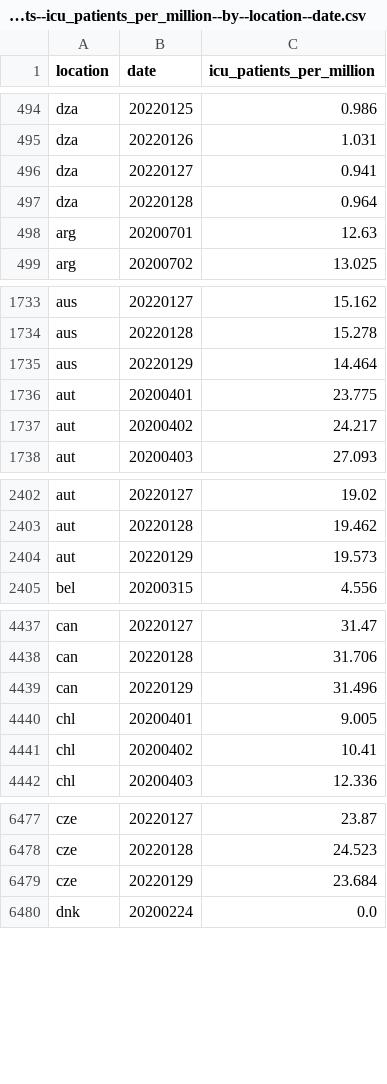
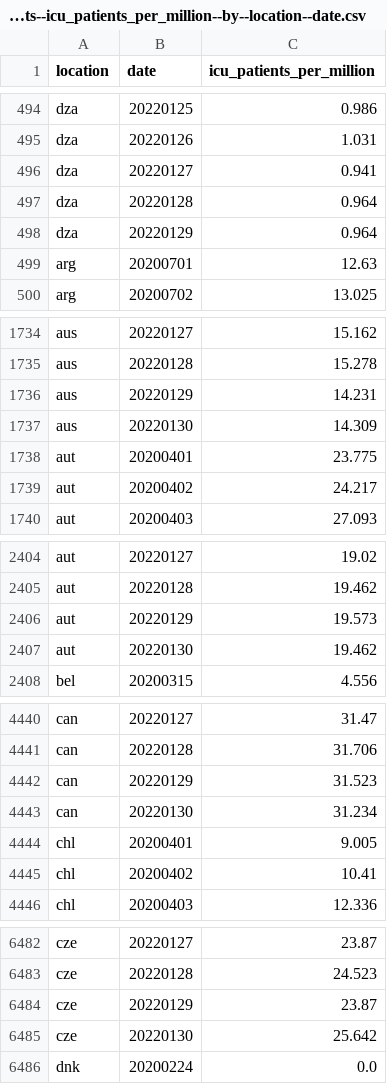
Before and after one commit to open-numbers/ddf--owid--covid_19, a CSV file: ddf--datapoints--icu_patients_per_million--by--location--date.csv, drawn as a sheet; only a part is shown, gaps mark what is left out; the diff covers the shown part only.

```diff
--- a/ddf--datapoints--icu_patients_per_million--by--location--date.csv
+++ b/ddf--datapoints--icu_patients_per_million--by--location--date.csv
@@ -497,2 +497,3 @@ dza,20220127,0.941
 dza,20220128,0.964
+dza,20220129,0.964
 arg,20200701,12.63
@@ -1734,3 +1735,4 @@ aus,20220127,15.162
 aus,20220128,15.278
-aus,20220129,14.464
+aus,20220129,14.231
+aus,20220130,14.309
 aut,20200401,23.775
@@ -2404,2 +2406,3 @@ aut,20220128,19.462
 aut,20220129,19.573
+aut,20220130,19.462
 bel,20200315,4.556
@@ -4438,3 +4441,4 @@ can,20220127,31.47
 can,20220128,31.706
-can,20220129,31.496
+can,20220129,31.523
+can,20220130,31.234
 chl,20200401,9.005
@@ -6478,3 +6483,4 @@ cze,20220127,23.87
 cze,20220128,24.523
-cze,20220129,23.684
+cze,20220129,23.87
+cze,20220130,25.642
 dnk,20200224,0.0
```
Also changed, not shown: 14 added rows and 19 edited cells elsewhere in this file, ddf--datapoints--hosp_patients--by--location--date.csv, ddf--datapoints--hosp_patients_per_million--by--location--date.csv, 35 other files.
